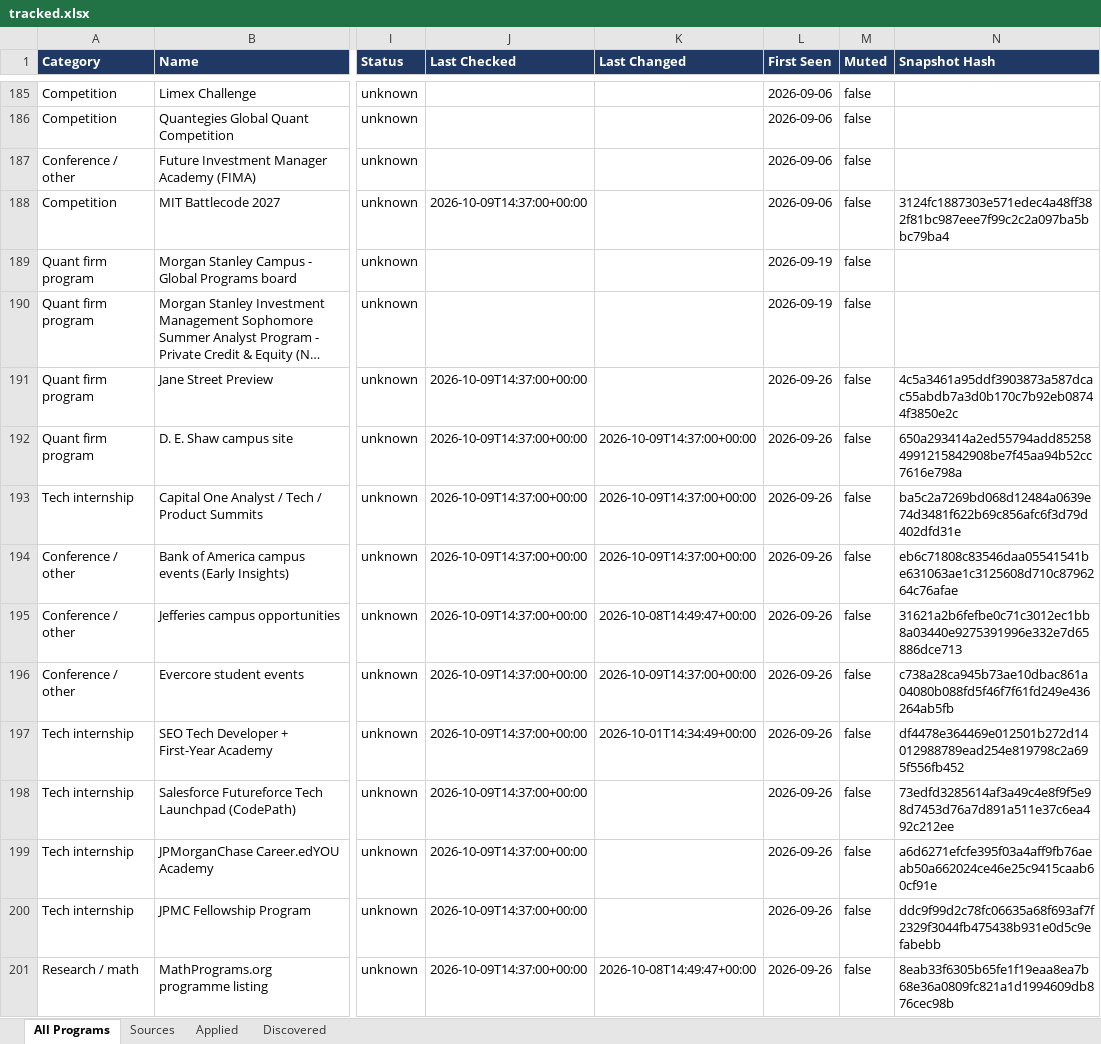
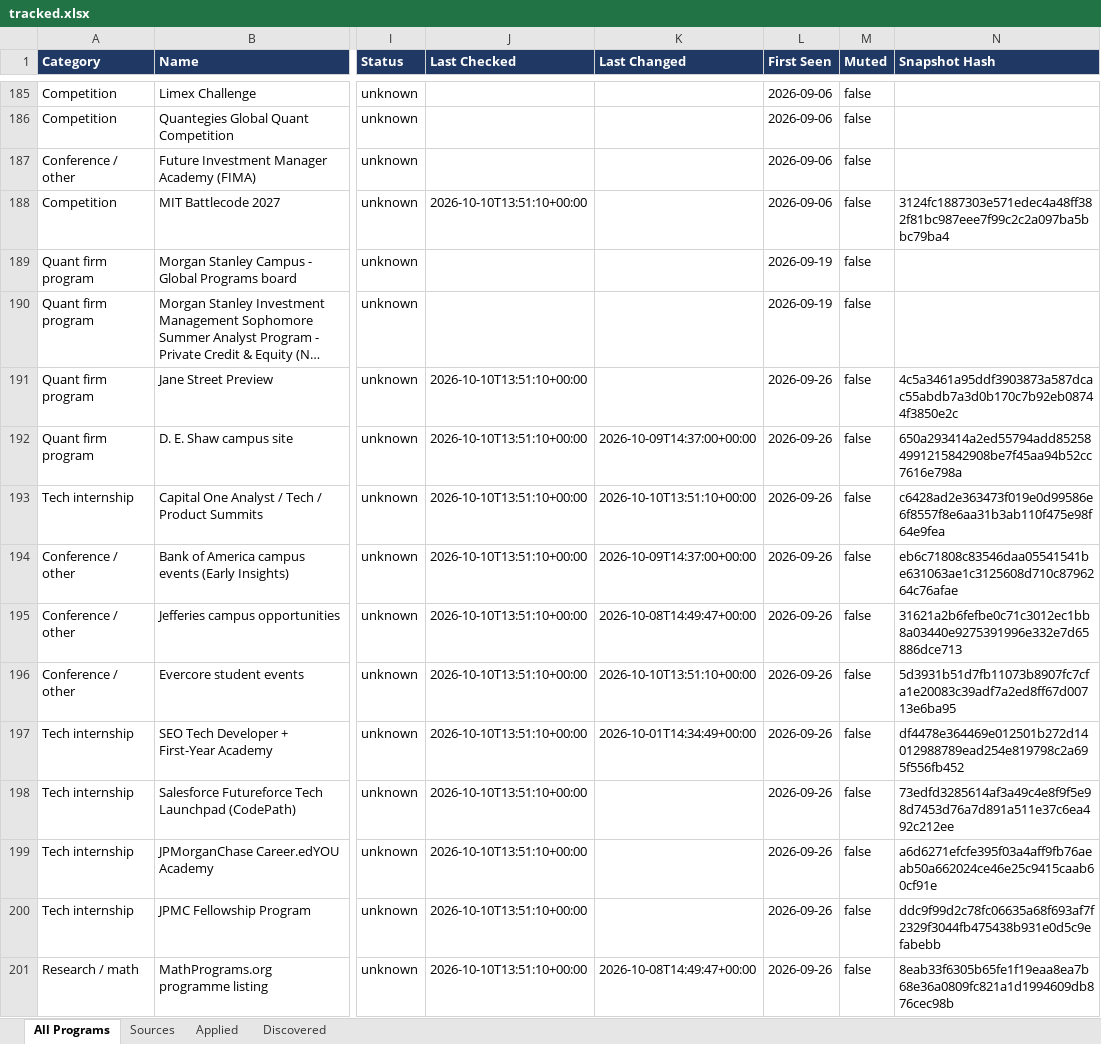
Before and after one commit to YeziShanYang/Internship-Opportunity-Aggregator, an Excel workbook: out/tracked.xlsx, sheet All Programs, drawn as a sheet; only a part is shown, gaps mark what is left out; long unchanged cells end in …; values as stored, in another font and other column widths than the file's, no borders; the diff covers the shown part only; the diff names each change by its address in the sheet, - before the commit and + after, or states it on an @@ line.

```diff
--- a/out/tracked.xlsx (sheet All Programs)
+++ b/out/tracked.xlsx (sheet All Programs)
-J188 (Last Checked): 2026-10-09T14:37:00+00:00
+J188 (Last Checked): 2026-10-10T13:51:10+00:00
-J191:J201 (Last Checked): 2026-10-09T14:37:00+00:00
+J191:J201 (Last Checked): 2026-10-10T13:51:10+00:00
-K193 (Last Changed): 2026-10-09T14:37:00+00:00
+K193 (Last Changed): 2026-10-10T13:51:10+00:00
-N193 (Snapshot Hash): ba5c2a7269bd068d12484a0639e74d3481f622b69c856afc6f3d79d402dfd31e
+N193 (Snapshot Hash): c6428ad2e363473f019e0d99586e6f8557f8e6aa31b3ab110f475e98f64e9fea
-K196 (Last Changed): 2026-10-09T14:37:00+00:00
+K196 (Last Changed): 2026-10-10T13:51:10+00:00
-N196 (Snapshot Hash): c738a28ca945b73ae10dbac861a04080b088fd5f46f7f61fd249e436264ab5fb
+N196 (Snapshot Hash): 5d3931b51d7fb11073b8907fc7cfa1e20083c39adf7a2ed8ff67d00713e6ba95
```
Also changed, not shown: 103 edited cells elsewhere in this sheet, sheet Sources, out/programs.xlsx, 37 other files.
